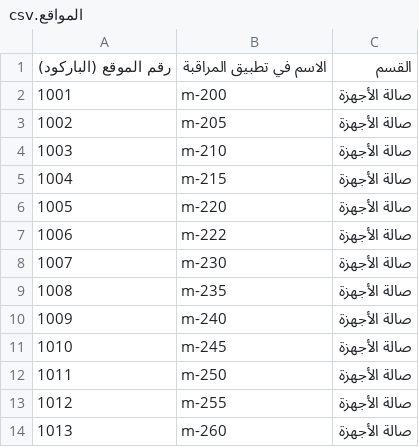
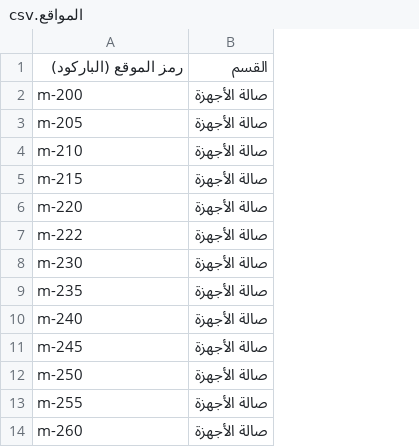
Before and after one commit to abas66lame-droid/Llll, a CSV file: display-cleaning/data/المواقع.csv, drawn as a sheet; only a part is shown; removed rows and columns are numbered as before the commit, all else as after; the diff names each change by its address in the sheet, - before the commit and + after, or states it on an @@ line.

```diff
--- a/display-cleaning/data/المواقع.csv
+++ b/display-cleaning/data/المواقع.csv
-column A, rows 1-14: رقم الموقع (الباركود) | 1001 | 1002 | 1003 | 1004 | 1005 | 1006 | 1007 | 1008 | 1009 | 1010 | 1011 | 1012 | 1013
-A1: الاسم في تطبيق المراقبة
+A1: رمز الموقع (الباركود)
```
Also changed, not shown: 2 other files.
